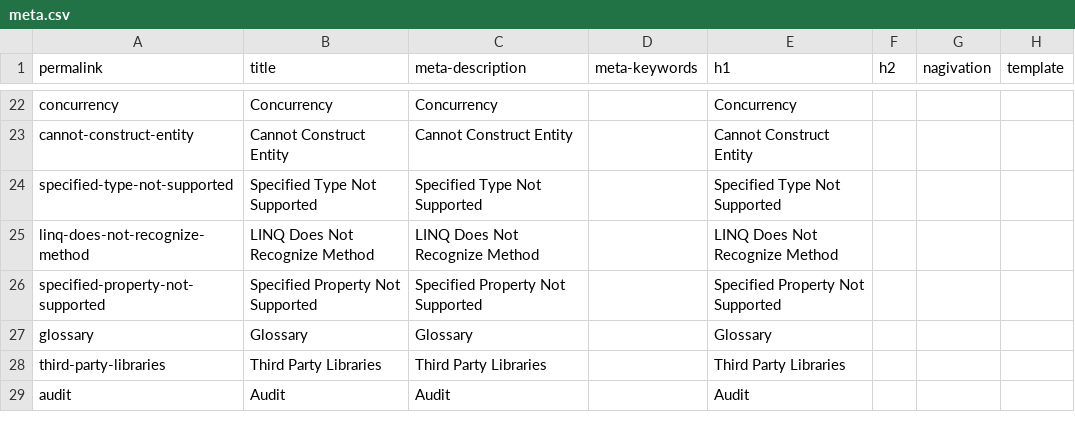
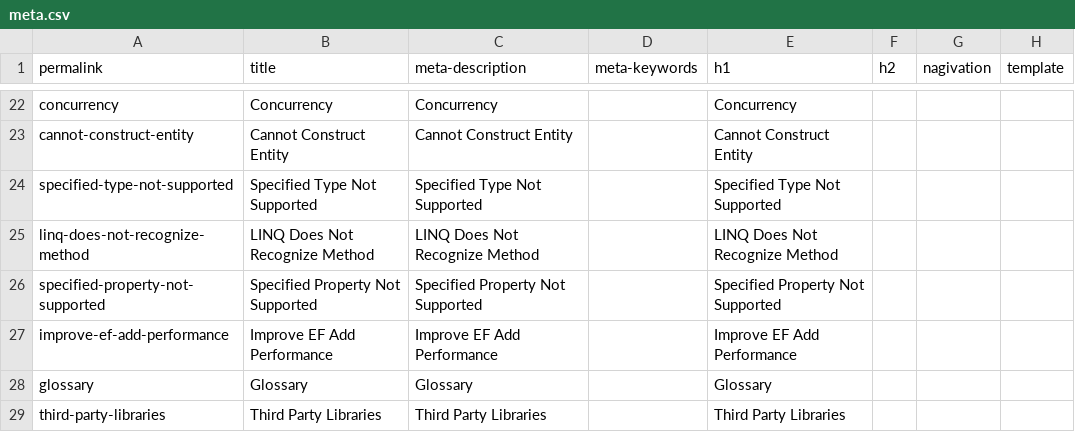
Before and after one commit to zzzprojects/EntityFramework-FAQ, a CSV file: docs/_data/meta.csv, drawn as a sheet; only a part is shown, gaps mark what is left out; the shorter side is filled out with more unchanged rows; the diff names each change by its address in the sheet, - before the commit and + after, or states it on an @@ line.

Commit message:
Added Improve Add Performance article

```diff
--- a/docs/_data/meta.csv
+++ b/docs/_data/meta.csv
+row 27: improve-ef-add-performance | Improve EF Add Performance | Improve EF Add Performance |  | Improve EF Add Performance
```
Also changed, not shown: 2 other files.
